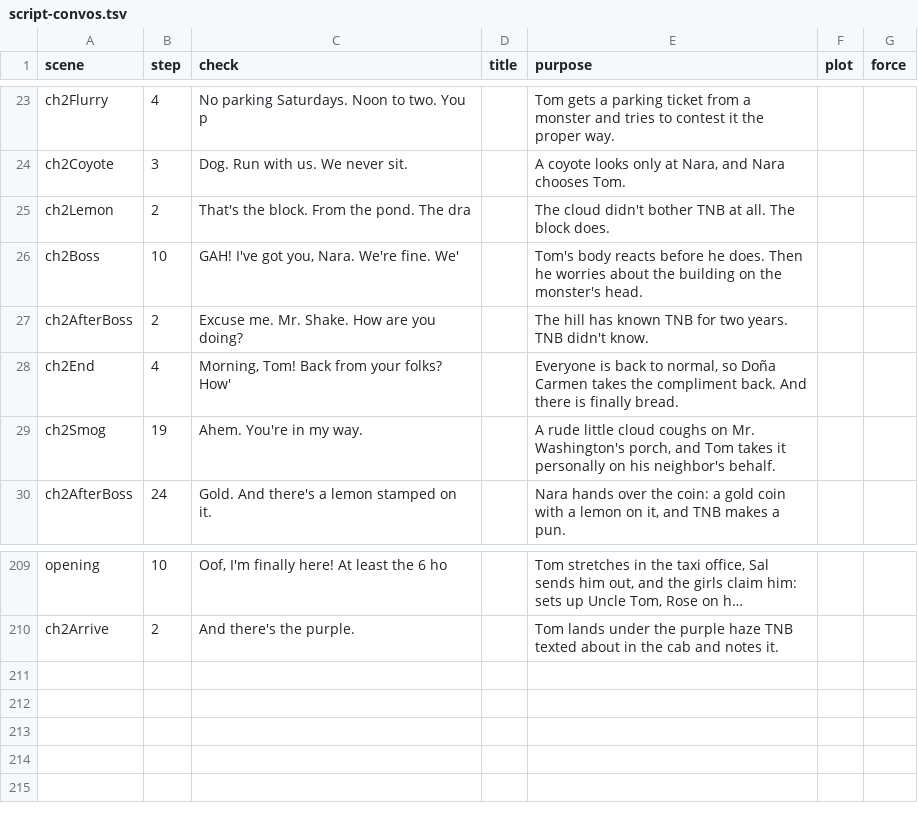
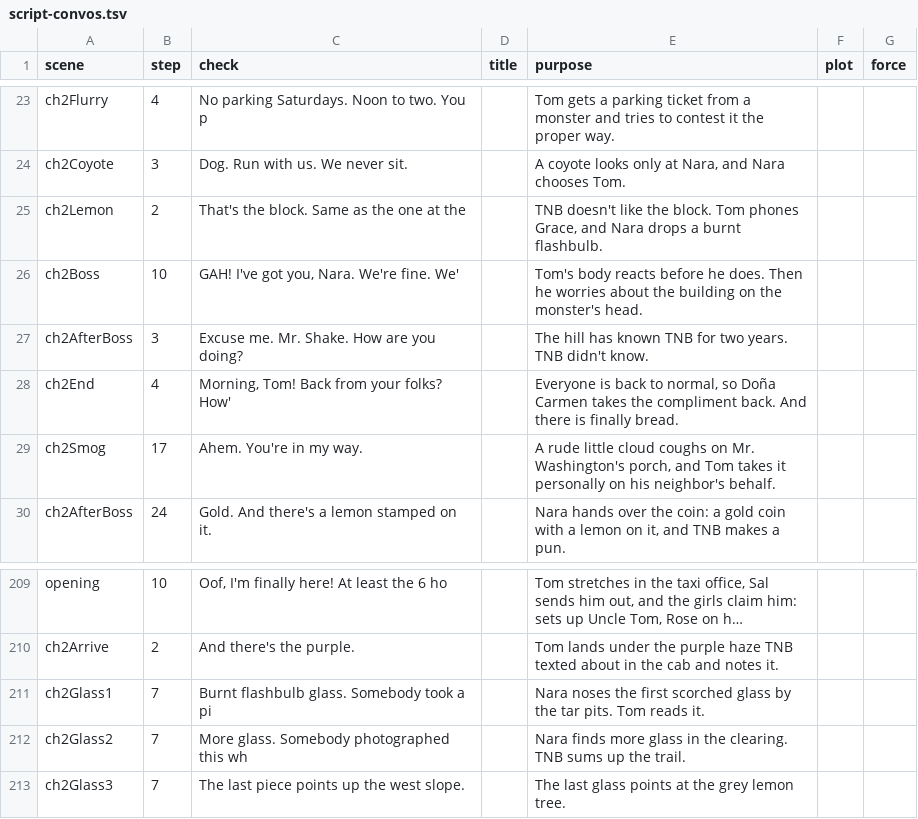
Before and after one commit to trivituso81/adventures-of-tom, a TSV file: docs/script-convos.tsv, drawn as a sheet; only a part is shown, gaps mark what is left out; long unchanged cells end in …; the diff names each change by its address in the sheet, - before the commit and + after, or states it on an @@ line.

```diff
--- a/docs/script-convos.tsv
+++ b/docs/script-convos.tsv
-C25 (check): That's the block. From the pond. The dra
+C25 (check): That's the block. Same as the one at the
-E25 (purpose): The cloud didn't bother TNB at all. The block does.
+E25 (purpose): TNB doesn't like the block. Tom phones Grace, and Nara drops a burnt flashbulb.
-B27 (step): 2
+B27 (step): 3
-B29 (step): 19
+B29 (step): 17
+row 211: ch2Glass1 | 7 | Burnt flashbulb glass. Somebody took a pi |  | Nara noses the first scorched glass by the tar pits. Tom reads it.
+row 212: ch2Glass2 | 7 | More glass. Somebody photographed this wh |  | Nara finds more glass in the clearing. TNB sums up the trail.
+row 213: ch2Glass3 | 7 | The last piece points up the west slope. |  | The last glass points at the grey lemon tree.
```
Also changed, not shown: 9 other files.
